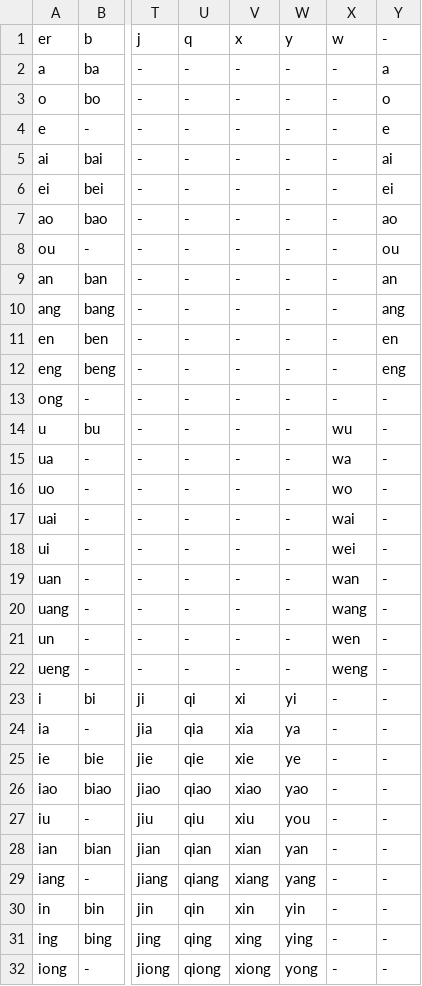
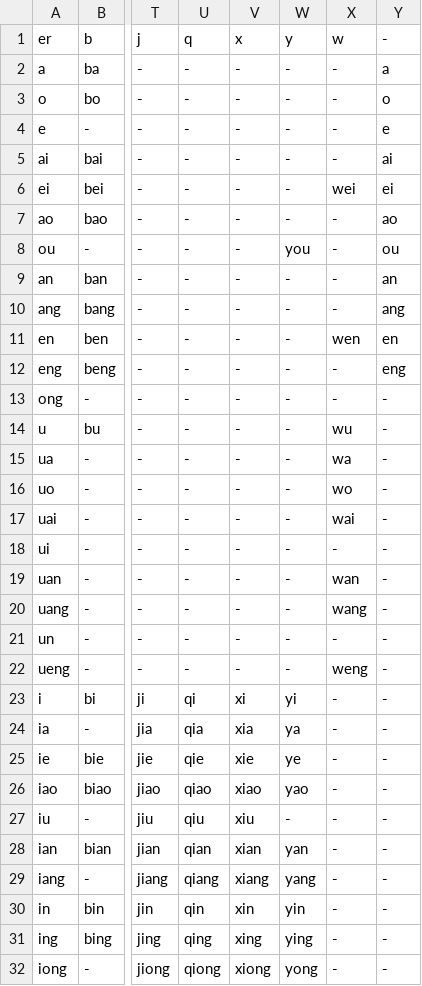
Before and after one commit to gshmu/shengyun, a TSV file: pinyin.tsv, drawn as a sheet; only a part is shown, gaps mark what is left out; the diff names each change by its address in the sheet, - before the commit and + after, or states it on an @@ line.

Commit message:
fix: pinyin map table

```diff
--- a/pinyin.tsv
+++ b/pinyin.tsv
-X6 (w): -
+X6 (w): wei
-W8 (y): -
+W8 (y): you
-X11 (w): -
+X11 (w): wen
-X18 (w): wei
+X18 (w): -
-X21 (w): wen
+X21 (w): -
-W27 (y): you
+W27 (y): -
```
Also changed, not shown: 1 other file.
